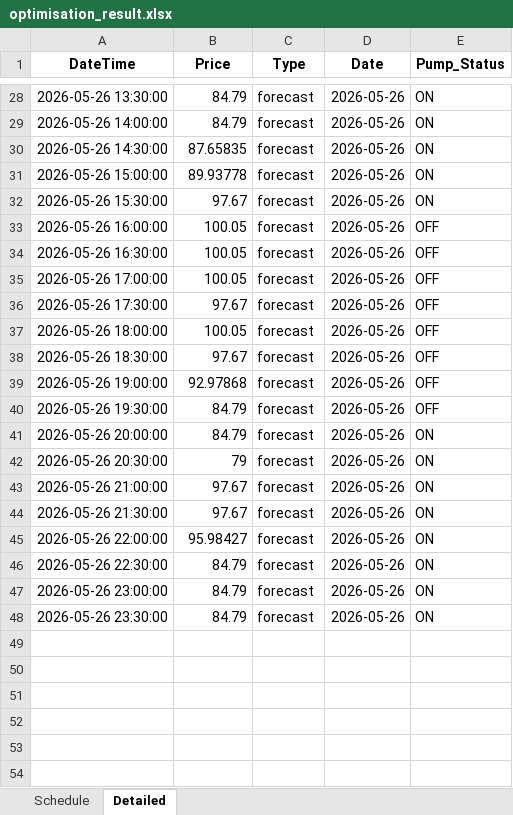
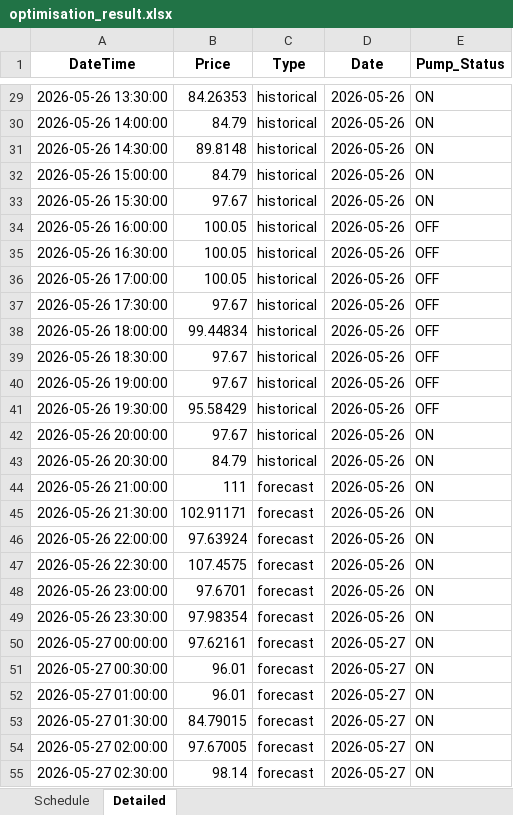
Before and after one commit to wjt1991/pump-optimisation-for-SHW, an Excel workbook: data/latest/optimisation_result.xlsx, sheet Detailed, drawn as a sheet; only a part is shown, gaps mark what is left out; values as stored, in another font and other column widths than the file's, no borders; addresses are those after the commit; the diff covers the shown part only; the diff names each change by its address in the sheet, - before the commit and + after, or states it on an @@ line.

```diff
--- a/data/latest/optimisation_result.xlsx (sheet Detailed)
+++ b/data/latest/optimisation_result.xlsx (sheet Detailed)
-B29 (Price): 84.79
+B29 (Price): 84.26353
-C29:C43 (Type): forecast
+C29:C43 (Type): historical
-B31 (Price): 87.65835
+B31 (Price): 89.8148
-B32 (Price): 89.93778
+B32 (Price): 84.79
-B38 (Price): 100.05
+B38 (Price): 99.44834
-B40 (Price): 92.97868
+B40 (Price): 97.67
-B41 (Price): 84.79
+B41 (Price): 95.58429
-B42 (Price): 84.79
+B42 (Price): 97.67
-B43 (Price): 79
+B43 (Price): 84.79
-B44 (Price): 97.67
+B44 (Price): 111
-B45 (Price): 97.67
+B45 (Price): 102.91171
-B46 (Price): 95.98427
+B46 (Price): 97.63924
-B47 (Price): 84.79
+B47 (Price): 107.4575
-B48 (Price): 84.79
+B48 (Price): 97.6701
-B49 (Price): 84.79
+B49 (Price): 97.98354
+row 50: 2026-05-27 00:00:00 | 97.62161 | forecast | 2026-05-27 | ON
+row 51: 2026-05-27 00:30:00 | 96.01 | forecast | 2026-05-27 | ON
+row 52: 2026-05-27 01:00:00 | 96.01 | forecast | 2026-05-27 | ON
+row 53: 2026-05-27 01:30:00 | 84.79015 | forecast | 2026-05-27 | ON
+row 54: 2026-05-27 02:00:00 | 97.67005 | forecast | 2026-05-27 | ON
+row 55: 2026-05-27 02:30:00 | 98.14 | forecast | 2026-05-27 | ON
```
Also changed, not shown: 43 added rows and 54 edited cells elsewhere in this sheet, sheet Schedule, 3 other files.
